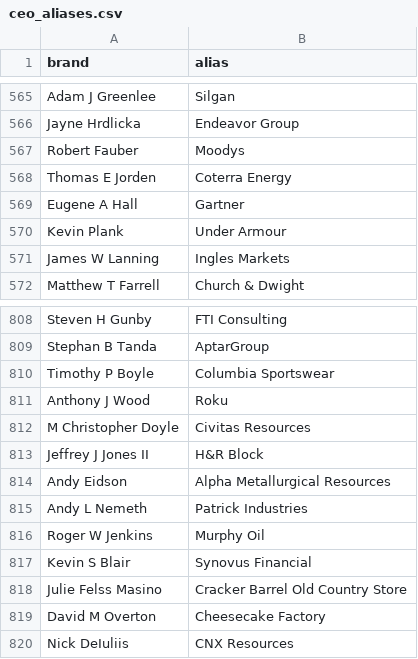
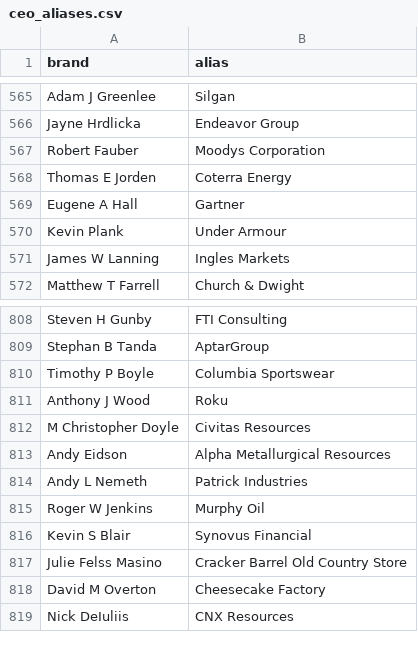
Before and after one commit to PatrickRyanLane/news-sentiment-dashboard, a CSV file: ceo_aliases.csv, drawn as a sheet; only a part is shown, gaps mark what is left out.

Commit message:
Update ceo_aliases.csv

```diff
--- a/ceo_aliases.csv
+++ b/ceo_aliases.csv
@@ -566,3 +566,3 @@ Adam J Greenlee,Silgan
 Jayne Hrdlicka,Endeavor Group
-Robert Fauber,Moodys
+Robert Fauber,Moodys Corporation
 Thomas E Jorden,Coterra Energy
@@ -812,3 +812,2 @@ Anthony J Wood,Roku
 M Christopher Doyle,Civitas Resources
-Jeffrey J Jones II,H&R Block
 Andy Eidson,Alpha Metallurgical Resources
```
